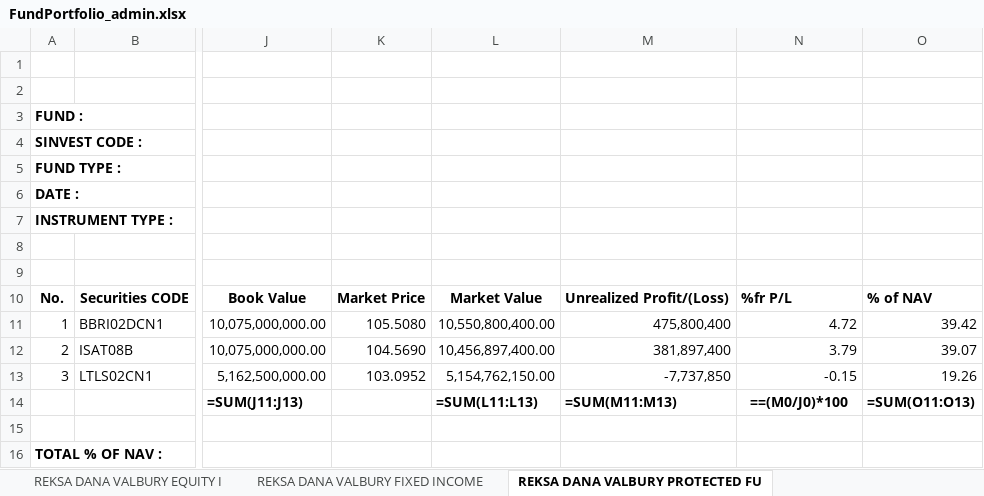
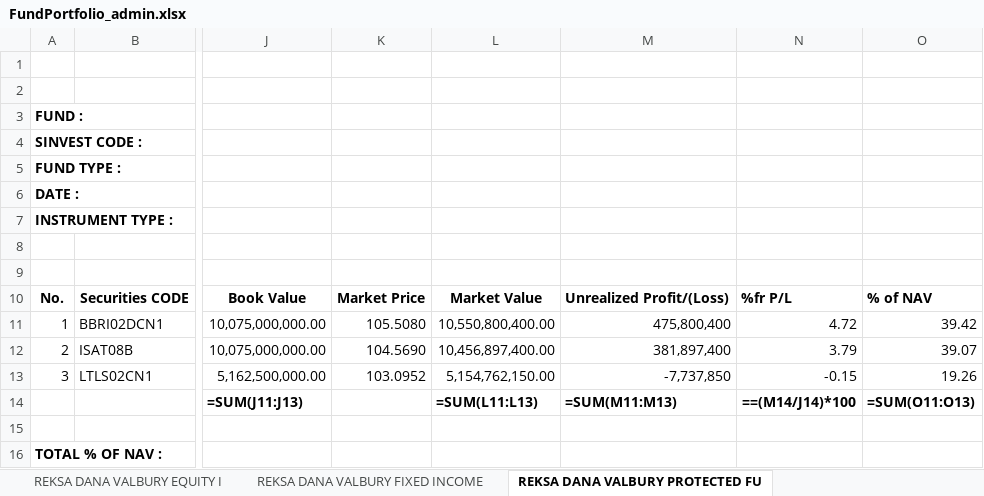
Before and after one commit to HerryOctora/Radsoft-H, an Excel workbook: CORE/W1/Reports/FundPortfolio_admin.xlsx, sheet REKSA DANA VALBURY PROTECTED FU, drawn as a sheet; only a part is shown, gaps mark what is left out; values as stored, in another font and other column widths than the file's, no borders; formulas are shown in place of their values; the diff names each change by its address in the sheet, - before the commit and + after, or states it on an @@ line.

```diff
--- a/CORE/W1/Reports/FundPortfolio_admin.xlsx (sheet REKSA DANA VALBURY PROTECTED FU)
+++ b/CORE/W1/Reports/FundPortfolio_admin.xlsx (sheet REKSA DANA VALBURY PROTECTED FU)
-N14: ==(M0/J0)*100
+N14: ==(M14/J14)*100
```
Also changed, not shown: sheet REKSA DANA VALBURY FIXED INCOME, sheet REKSA DANA VALBURY INVESTASI BE, sheet REKSA DANA VALBURY MONEY MARKET, sheet REKSA DANA VALBURY EQUITY I, CORE/W1/Reports/DailyDealBoard_radsoft.xlsx, CORE/W1/Reports/ReportInstrumentBySectorAndIndex_admin.xlsx, 21 other files.
